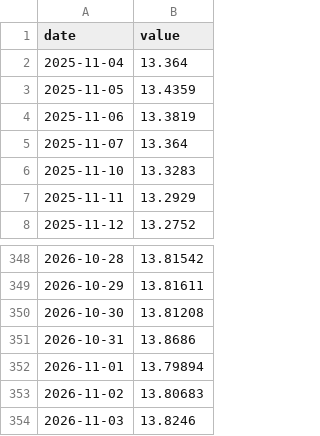
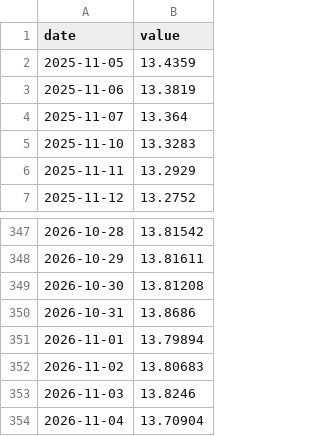
Before and after one commit to AndreSebako/botswana-macro-dashboard, a CSV file: data/raw/botswana/exchange_rate.csv, drawn as a sheet; only a part is shown, gaps mark what is left out; removed rows and columns are numbered as before the commit, all else as after; the diff names each change by its address in the sheet, - before the commit and + after, or states it on an @@ line.

```diff
--- a/data/raw/botswana/exchange_rate.csv
+++ b/data/raw/botswana/exchange_rate.csv
-row 2: 2025-11-04 | 13.364
+row 354: 2026-11-04 | 13.70904
```
Also changed, not shown: 2 other files.
